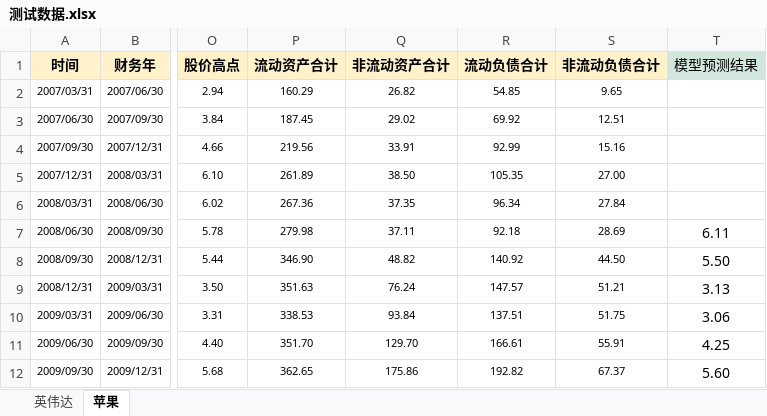
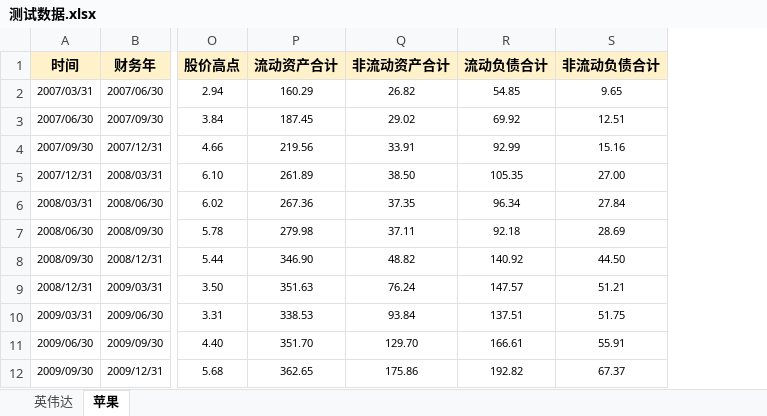
Before and after one commit to jettyPHJ/MambaStock, an Excel workbook: 测试数据.xlsx, sheet 苹果, drawn as a sheet; only a part is shown, gaps mark what is left out; values as stored, in another font and other column widths than the file's, no borders; the diff names each change by its address in the sheet, - before the commit and + after, or states it on an @@ line.

```diff
--- a/测试数据.xlsx (sheet 苹果)
+++ b/测试数据.xlsx (sheet 苹果)
-column T (模型预测结果), rows 7-12: 6.11 | 5.50 | 3.13 | 3.06 | 4.25 | 5.60
```
Also changed, not shown: sheet 英伟达, 机器学习数据源.xlsx, 5 other files.
